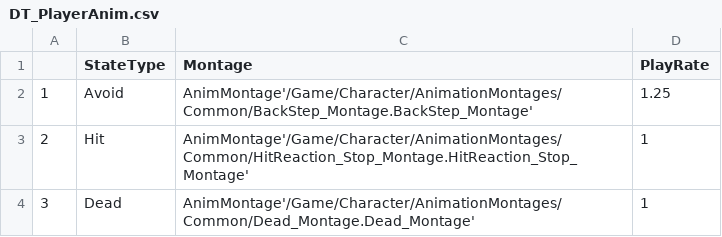
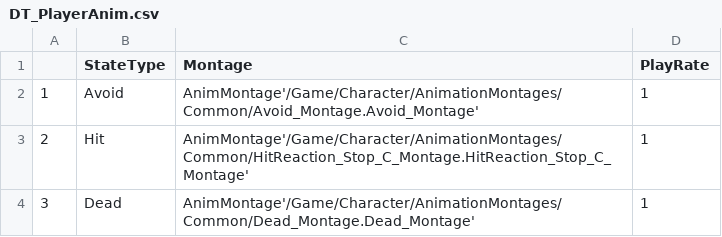
Before and after one commit to YooJaeJun/YJJUnrealAction, a CSV file: YJJActionCpp/Content/Player/DT_PlayerAnim.csv, drawn as a sheet.

```diff
--- a/YJJActionCpp/Content/Player/DT_PlayerAnim.csv
+++ b/YJJActionCpp/Content/Player/DT_PlayerAnim.csv
@@ -1,4 +1,4 @@
 ,StateType,Montage,PlayRate
-1,Avoid,AnimMontage'/Game/Character/AnimationMontages/Common/BackStep_Montage.BackStep_Montage',1.25
-2,Hit,AnimMontage'/Game/Character/AnimationMontages/Common/HitReaction_Stop_Montage.HitReaction_Stop_Montage',1
+1,Avoid,AnimMontage'/Game/Character/AnimationMontages/Common/Avoid_Montage.Avoid_Montage',1
+2,Hit,AnimMontage'/Game/Character/AnimationMontages/Common/HitReaction_Stop_C_Montage.HitReaction_Stop_C_Montage',1
 3,Dead,AnimMontage'/Game/Character/AnimationMontages/Common/Dead_Montage.Dead_Montage',1
```
Also changed, not shown: YJJActionCpp/Content/Character/DT_CCharacterStat.csv, 31 other files.
